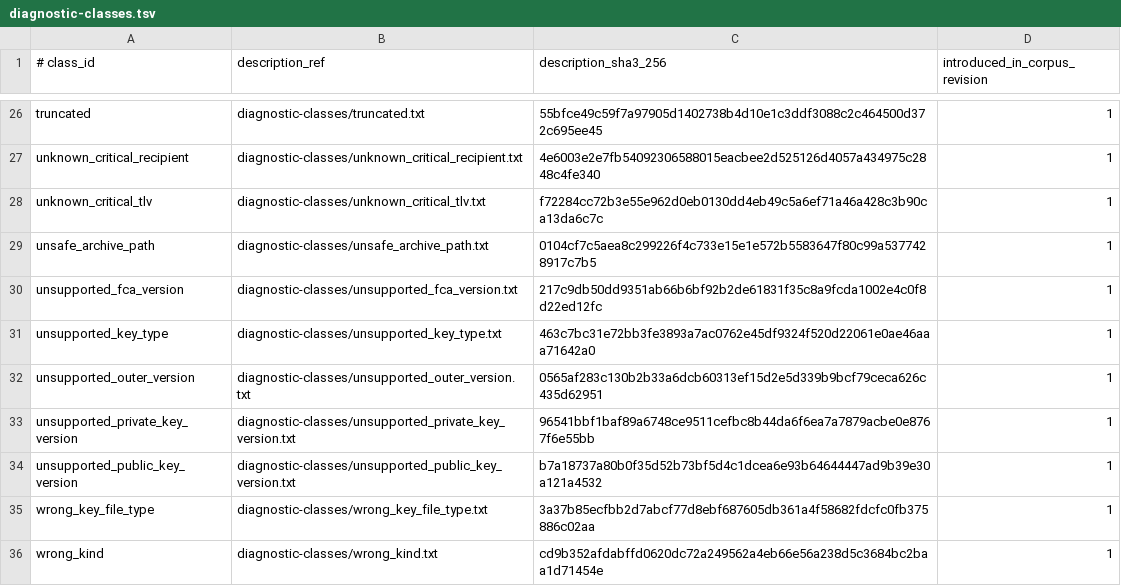
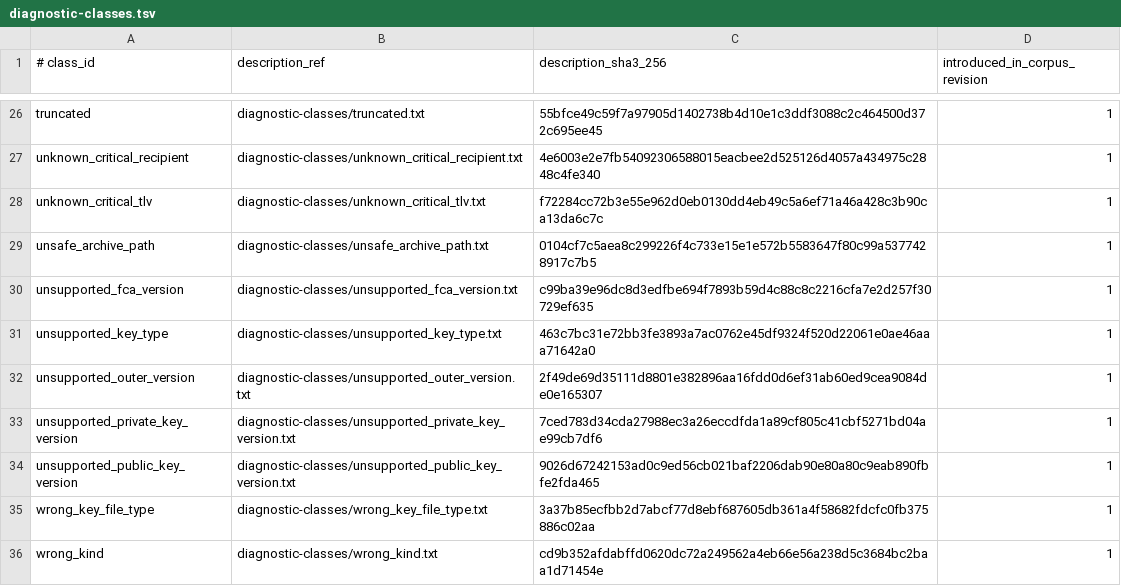
Before and after one commit to alexylon/ferrocrypt, a TSV file: ferrocrypt-lib/testvectors/wire/diagnostic-classes.tsv, drawn as a sheet; only a part is shown, gaps mark what is left out.

```diff
--- a/ferrocrypt-lib/testvectors/wire/diagnostic-classes.tsv
+++ b/ferrocrypt-lib/testvectors/wire/diagnostic-classes.tsv
@@ -29,7 +29,7 @@ unknown_critical_tlv	diagnostic-classes/unknown_critical_tlv.txt	f72284cc72b3e55
 unsafe_archive_path	diagnostic-classes/unsafe_archive_path.txt	0104cf7c5aea8c299226f4c733e15e1e572b5583647f80c99a5377428917c7b5	1
-unsupported_fca_version	diagnostic-classes/unsupported_fca_version.txt	217c9db50dd9351ab66b6bf92b2de61831f35c8a9fcda1002e4c0f8d22ed12fc	1
+unsupported_fca_version	diagnostic-classes/unsupported_fca_version.txt	c99ba39e96dc8d3edfbe694f7893b59d4c88c8c2216cfa7e2d257f30729ef635	1
 unsupported_key_type	diagnostic-classes/unsupported_key_type.txt	463c7bc31e72bb3fe3893a7ac0762e45df9324f520d22061e0ae46aaa71642a0	1
-unsupported_outer_version	diagnostic-classes/unsupported_outer_version.txt	0565af283c130b2b33a6dcb60313ef15d2e5d339b9bcf79ceca626c435d62951	1
-unsupported_private_key_version	diagnostic-classes/unsupported_private_key_version.txt	96541bbf1baf89a6748ce9511cefbc8b44da6f6ea7a7879acbe0e8767f6e55bb	1
-unsupported_public_key_version	diagnostic-classes/unsupported_public_key_version.txt	b7a18737a80b0f35d52b73bf5d4c1dcea6e93b64644447ad9b39e30a121a4532	1
+unsupported_outer_version	diagnostic-classes/unsupported_outer_version.txt	2f49de69d35111d8801e382896aa16fdd0d6ef31ab60ed9cea9084de0e165307	1
+unsupported_private_key_version	diagnostic-classes/unsupported_private_key_version.txt	7ced783d34cda27988ec3a26eccdfda1a89cf805c41cbf5271bd04ae99cb7df6	1
+unsupported_public_key_version	diagnostic-classes/unsupported_public_key_version.txt	9026d67242153ad0c9ed56cb021baf2206dab90e80a80c9eab890fbfe2fda465	1
 wrong_key_file_type	diagnostic-classes/wrong_key_file_type.txt	3a37b85ecfbb2d7abcf77d8ebf687605db361a4f58682fdcfc0fb375886c02aa	1
```
Also changed, not shown: ferrocrypt-lib/testvectors/wire/cases.tsv, ferrocrypt-lib/testvectors/wire/origins.tsv, 16 other files.
